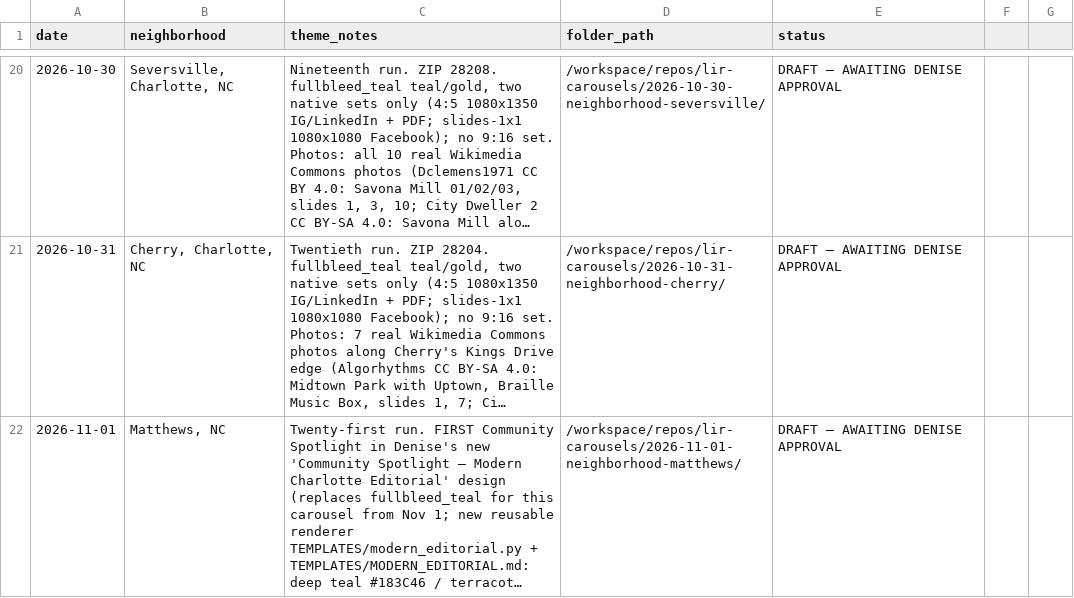
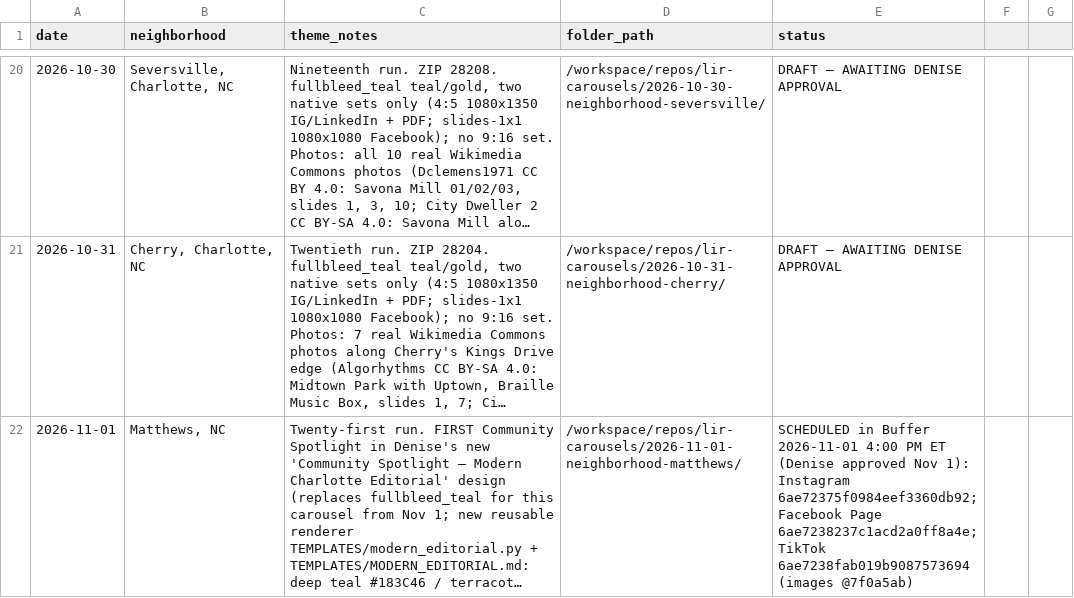
Before and after one commit to deniseGrok/lir-carousels, a CSV file: neighborhood-spotlight-tracker.csv, drawn as a sheet; only a part is shown, gaps mark what is left out; long unchanged cells end in …; the diff names each change by its address in the sheet, - before the commit and + after, or states it on an @@ line.

```diff
--- a/neighborhood-spotlight-tracker.csv
+++ b/neighborhood-spotlight-tracker.csv
-E22 (status): DRAFT — AWAITING DENISE APPROVAL
+E22 (status): SCHEDULED in Buffer 2026-11-01 4:00 PM ET (Denise approved Nov 1): Instagram 6ae72375f0984eef3360db92; Facebook Page 6ae7238237c1acd2a0ff8a4e; TikTok 6ae7238fab019b9087573694 (images @7f0a5ab)
```
Also changed, not shown: new-construction-carousel-tracker.csv, seller-tips-tracker.csv.
